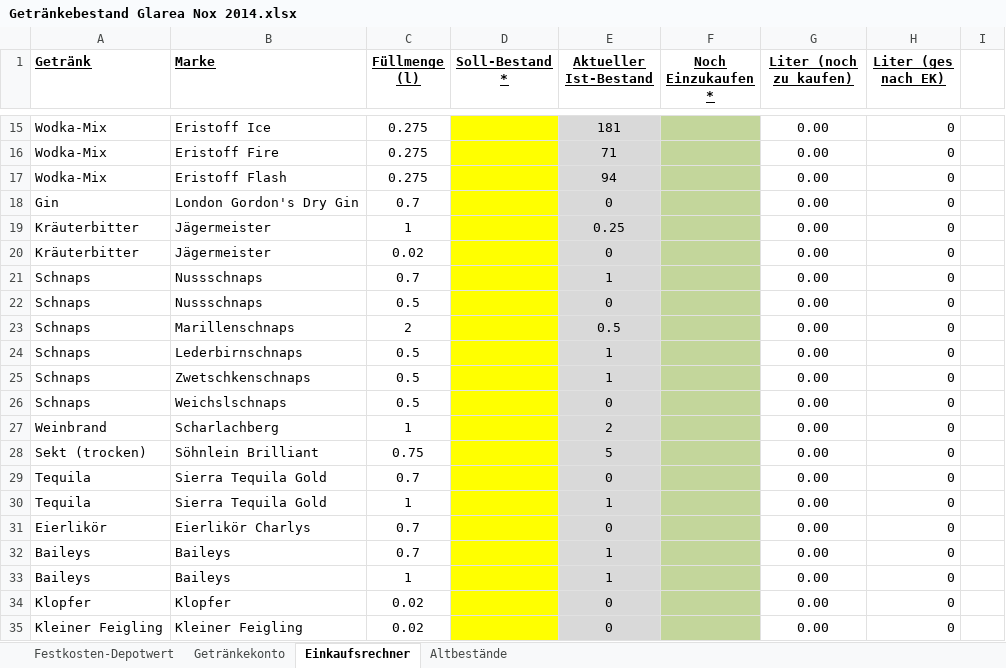
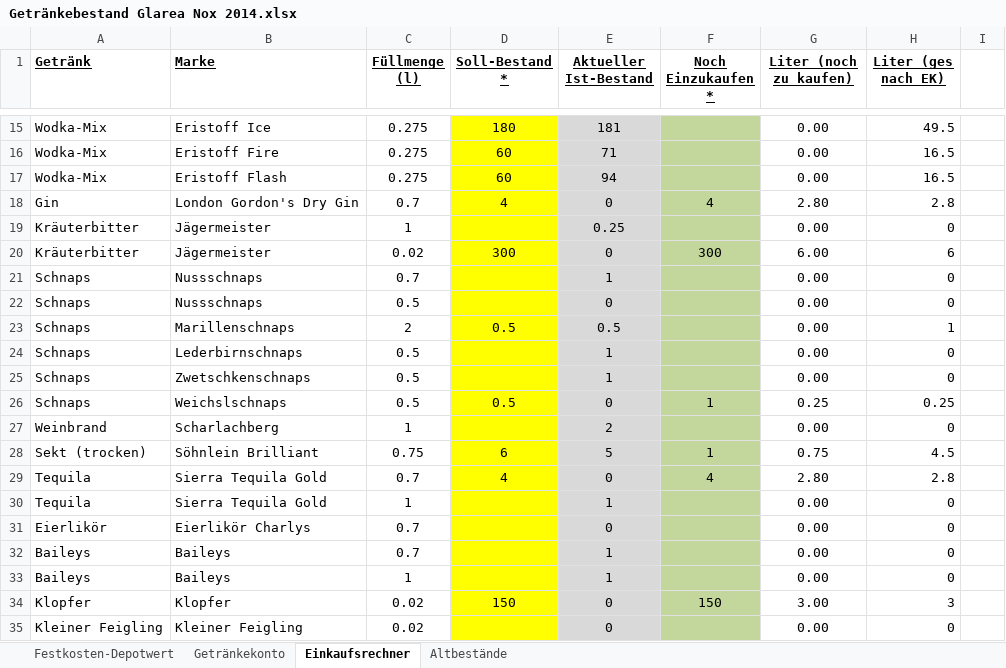
Before and after one commit to Balestrano/glarea-nox, an Excel workbook: 2014/Getränke/Getränkebestand Glarea Nox 2014.xlsx, sheet Einkaufsrechner, drawn as a sheet; only a part is shown, gaps mark what is left out; values as stored, in another font and other column widths than the file's, no borders; the diff covers the shown part only; the diff names each change by its address in the sheet, - before the commit and + after, or states it on an @@ line.

```diff
--- a/2014/Getränke/Getränkebestand Glarea Nox 2014.xlsx (sheet Einkaufsrechner)
+++ b/2014/Getränke/Getränkebestand Glarea Nox 2014.xlsx (sheet Einkaufsrechner)
-D15 (Soll-Bestand *): (empty)
+D15 (Soll-Bestand *): 180
-H15 (Liter (ges nach EK)): 0
+H15 (Liter (ges nach EK)): 49.5
-D16:D17 (Soll-Bestand *): (empty)
+D16:D17 (Soll-Bestand *): 60
-H16:H17 (Liter (ges nach EK)): 0
+H16:H17 (Liter (ges nach EK)): 16.5
-D18 (Soll-Bestand *): (empty)
+D18 (Soll-Bestand *): 4
-F18 (Noch Einzukaufen *): (empty)
+F18 (Noch Einzukaufen *): 4
-G18 (Liter (noch zu kaufen)): 0.00
+G18 (Liter (noch zu kaufen)): 2.80
-H18 (Liter (ges nach EK)): 0
+H18 (Liter (ges nach EK)): 2.8
-D20 (Soll-Bestand *): (empty)
+D20 (Soll-Bestand *): 300
-F20 (Noch Einzukaufen *): (empty)
+F20 (Noch Einzukaufen *): 300
-G20 (Liter (noch zu kaufen)): 0.00
+G20 (Liter (noch zu kaufen)): 6.00
-H20 (Liter (ges nach EK)): 0
+H20 (Liter (ges nach EK)): 6
-D23 (Soll-Bestand *): (empty)
+D23 (Soll-Bestand *): 0.5
-H23 (Liter (ges nach EK)): 0
+H23 (Liter (ges nach EK)): 1
-D26 (Soll-Bestand *): (empty)
+D26 (Soll-Bestand *): 0.5
-F26 (Noch Einzukaufen *): (empty)
+F26 (Noch Einzukaufen *): 1
-G26 (Liter (noch zu kaufen)): 0.00
+G26 (Liter (noch zu kaufen)): 0.25
-H26 (Liter (ges nach EK)): 0
+H26 (Liter (ges nach EK)): 0.25
-D28 (Soll-Bestand *): (empty)
+D28 (Soll-Bestand *): 6
-F28 (Noch Einzukaufen *): (empty)
+F28 (Noch Einzukaufen *): 1
-G28 (Liter (noch zu kaufen)): 0.00
+G28 (Liter (noch zu kaufen)): 0.75
-H28 (Liter (ges nach EK)): 0
+H28 (Liter (ges nach EK)): 4.5
-D29 (Soll-Bestand *): (empty)
+D29 (Soll-Bestand *): 4
-F29 (Noch Einzukaufen *): (empty)
+F29 (Noch Einzukaufen *): 4
-G29 (Liter (noch zu kaufen)): 0.00
+G29 (Liter (noch zu kaufen)): 2.80
-H29 (Liter (ges nach EK)): 0
+H29 (Liter (ges nach EK)): 2.8
-D34 (Soll-Bestand *): (empty)
+D34 (Soll-Bestand *): 150
-F34 (Noch Einzukaufen *): (empty)
+F34 (Noch Einzukaufen *): 150
-G34 (Liter (noch zu kaufen)): 0.00
+G34 (Liter (noch zu kaufen)): 3.00
-H34 (Liter (ges nach EK)): 0
+H34 (Liter (ges nach EK)): 3
```
Also changed, not shown: 113 edited cells elsewhere in this sheet, sheet Festkosten-Depotwert, sheet Getränkekonto, 2014/Getränke/Liste Getränke DA und GN für Lagerhaus.xlsx.
